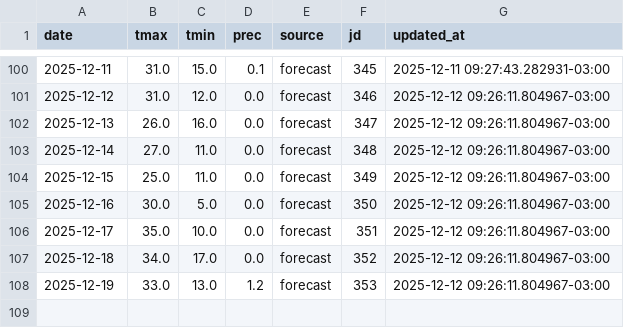
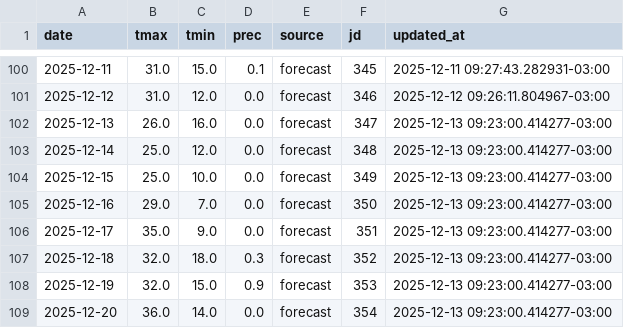
Before and after one commit to PREDWEEM/EUPHO-BORDE, a CSV file: data/meteo_daily.csv, drawn as a sheet; only a part is shown, gaps mark what is left out.

```diff
--- a/data/meteo_daily.csv
+++ b/data/meteo_daily.csv
@@ -101,8 +101,9 @@ date,tmax,tmin,prec,source,jd,updated_at
 2025-12-12,31.0,12.0,0.0,forecast,346,2025-12-12 09:26:11.804967-03:00
-2025-12-13,26.0,16.0,0.0,forecast,347,2025-12-12 09:26:11.804967-03:00
-2025-12-14,27.0,11.0,0.0,forecast,348,2025-12-12 09:26:11.804967-03:00
-2025-12-15,25.0,11.0,0.0,forecast,349,2025-12-12 09:26:11.804967-03:00
-2025-12-16,30.0,5.0,0.0,forecast,350,2025-12-12 09:26:11.804967-03:00
-2025-12-17,35.0,10.0,0.0,forecast,351,2025-12-12 09:26:11.804967-03:00
-2025-12-18,34.0,17.0,0.0,forecast,352,2025-12-12 09:26:11.804967-03:00
-2025-12-19,33.0,13.0,1.2,forecast,353,2025-12-12 09:26:11.804967-03:00
+2025-12-13,26.0,16.0,0.0,forecast,347,2025-12-13 09:23:00.414277-03:00
+2025-12-14,25.0,12.0,0.0,forecast,348,2025-12-13 09:23:00.414277-03:00
+2025-12-15,25.0,10.0,0.0,forecast,349,2025-12-13 09:23:00.414277-03:00
+2025-12-16,29.0,7.0,0.0,forecast,350,2025-12-13 09:23:00.414277-03:00
+2025-12-17,35.0,9.0,0.0,forecast,351,2025-12-13 09:23:00.414277-03:00
+2025-12-18,32.0,18.0,0.3,forecast,352,2025-12-13 09:23:00.414277-03:00
+2025-12-19,32.0,15.0,0.9,forecast,353,2025-12-13 09:23:00.414277-03:00
+2025-12-20,36.0,14.0,0.0,forecast,354,2025-12-13 09:23:00.414277-03:00
```
Also changed, not shown: meteo_history.csv.
